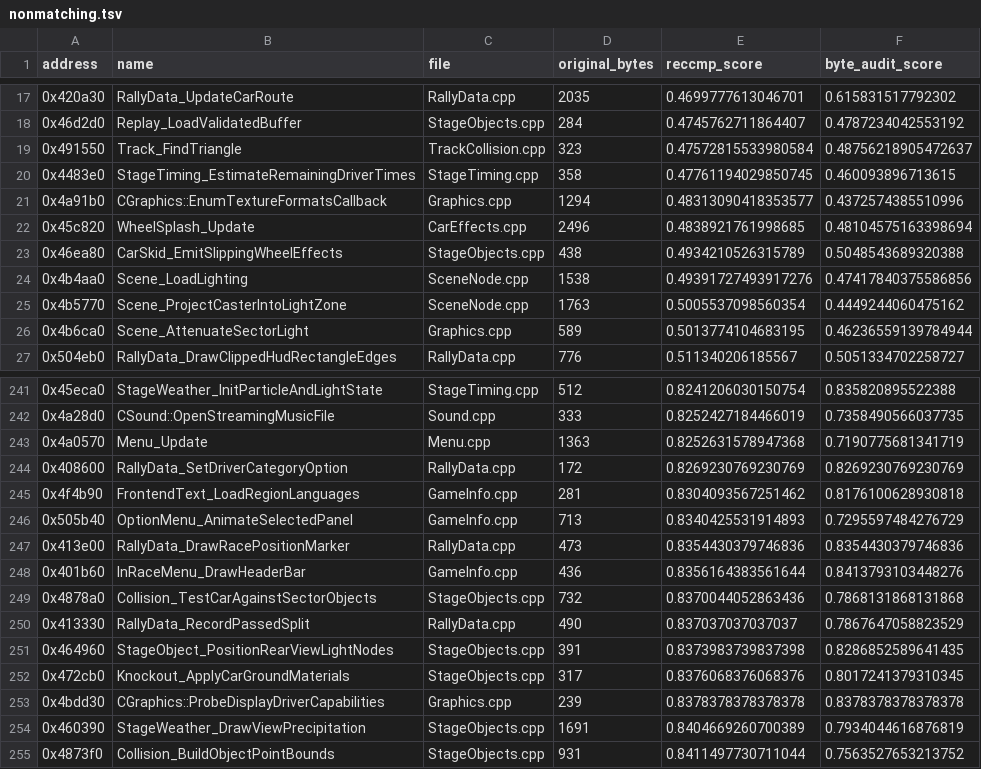
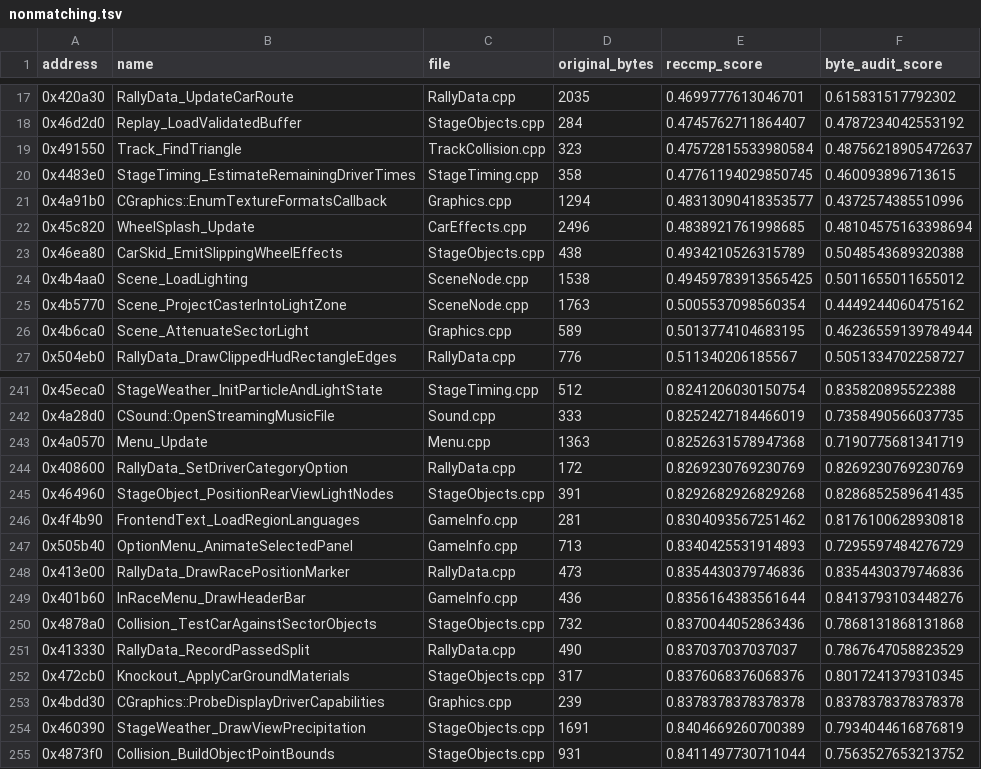
Before and after one commit to pablocpas/CMR2Decomp, a TSV file: CMR2PROGRESS/nonmatching.tsv, drawn as a sheet; only a part is shown, gaps mark what is left out.

```diff
--- a/CMR2PROGRESS/nonmatching.tsv
+++ b/CMR2PROGRESS/nonmatching.tsv
@@ -23,3 +23,3 @@ address	name	file	original_bytes	reccmp_score	byte_audit_score
 0x46ea80	CarSkid_EmitSlippingWheelEffects	StageObjects.cpp	438	0.4934210526315789	0.5048543689320388
-0x4b4aa0	Scene_LoadLighting	SceneNode.cpp	1538	0.49391727493917276	0.47417840375586856
+0x4b4aa0	Scene_LoadLighting	SceneNode.cpp	1538	0.49459783913565425	0.5011655011655012
 0x4b5770	Scene_ProjectCasterIntoLightZone	SceneNode.cpp	1763	0.5005537098560354	0.4449244060475162
@@ -244,2 +244,3 @@ address	name	file	original_bytes	reccmp_score	byte_audit_score
 0x408600	RallyData_SetDriverCategoryOption	RallyData.cpp	172	0.8269230769230769	0.8269230769230769
+0x464960	StageObject_PositionRearViewLightNodes	StageObjects.cpp	391	0.8292682926829268	0.8286852589641435
 0x4f4b90	FrontendText_LoadRegionLanguages	GameInfo.cpp	281	0.8304093567251462	0.8176100628930818
@@ -250,3 +251,2 @@ address	name	file	original_bytes	reccmp_score	byte_audit_score
 0x413330	RallyData_RecordPassedSplit	RallyData.cpp	490	0.837037037037037	0.7867647058823529
-0x464960	StageObject_PositionRearViewLightNodes	StageObjects.cpp	391	0.8373983739837398	0.8286852589641435
 0x472cb0	Knockout_ApplyCarGroundMaterials	StageObjects.cpp	317	0.8376068376068376	0.8017241379310345
```
Also changed, not shown: 6 other files.
